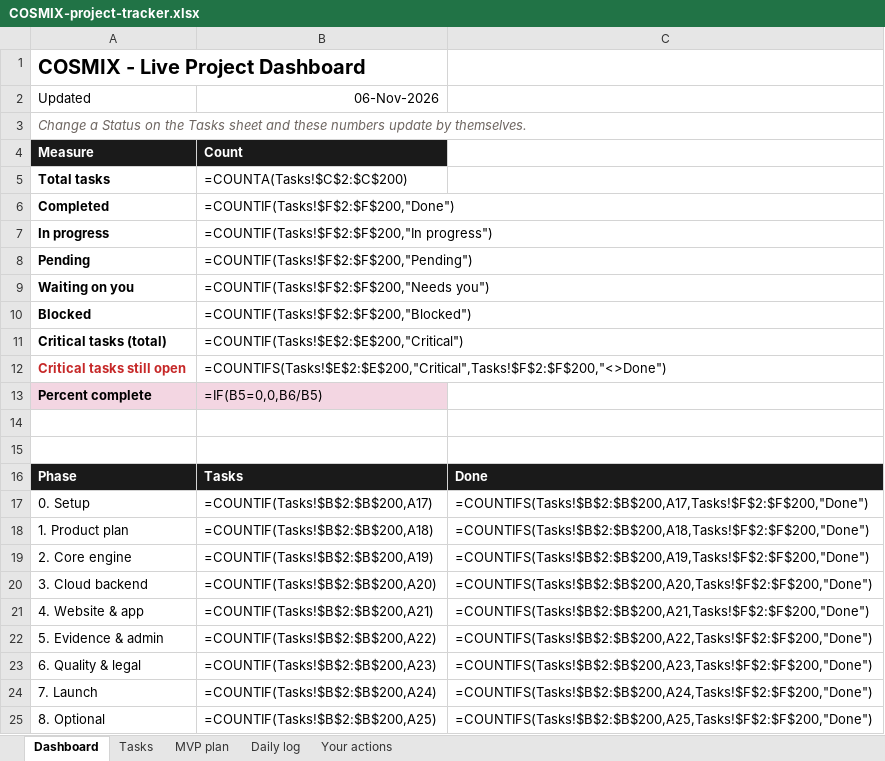
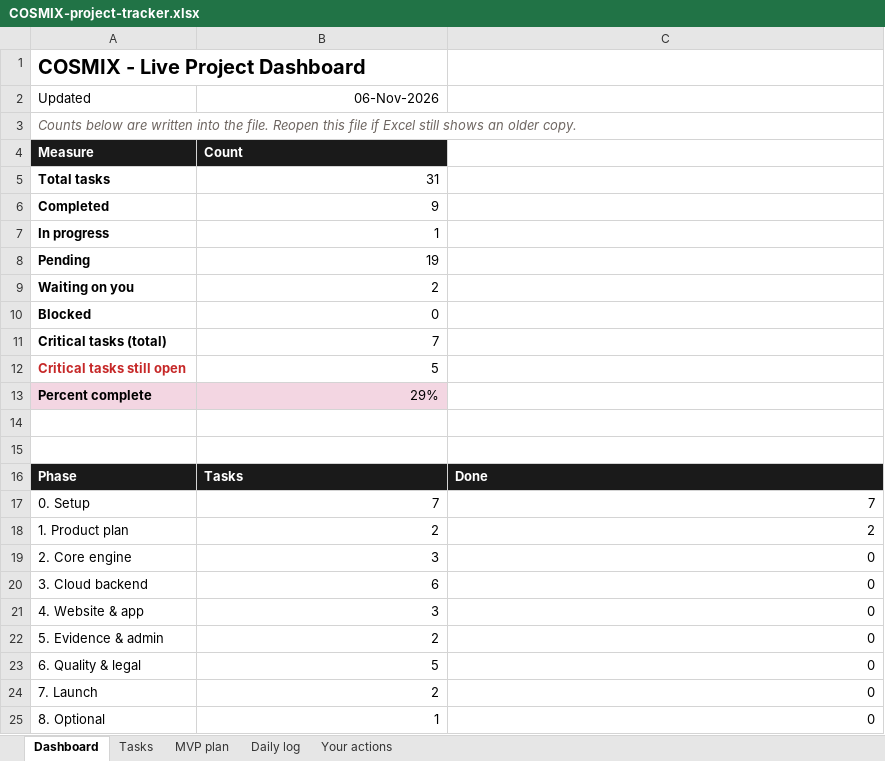
Before and after one commit to jeevamj22/COSMIX, an Excel workbook: docs/COSMIX-project-tracker.xlsx, sheet Dashboard, drawn as a sheet; values as stored, in another font and other column widths than the file's, no borders; formulas without a stored value are shown as written; charts and pictures not drawn; the diff names each change by its address in the sheet, - before the commit and + after, or states it on an @@ line.

```diff
--- a/docs/COSMIX-project-tracker.xlsx (sheet Dashboard)
+++ b/docs/COSMIX-project-tracker.xlsx (sheet Dashboard)
-A3 (Updated): Change a Status on the Tasks sheet and these numbers update by themselves.
+A3 (Updated): Counts below are written into the file. Reopen this file if Excel still shows an older copy.
-B5 (06-Nov-2026): =COUNTA(Tasks!$C$2:$C$200)
+B5 (06-Nov-2026): 31
-B6 (06-Nov-2026): =COUNTIF(Tasks!$F$2:$F$200,"Done")
+B6 (06-Nov-2026): 9
-B7 (06-Nov-2026): =COUNTIF(Tasks!$F$2:$F$200,"In progress")
+B7 (06-Nov-2026): 1
-B8 (06-Nov-2026): =COUNTIF(Tasks!$F$2:$F$200,"Pending")
+B8 (06-Nov-2026): 19
-B9 (06-Nov-2026): =COUNTIF(Tasks!$F$2:$F$200,"Needs you")
+B9 (06-Nov-2026): 2
-B10 (06-Nov-2026): =COUNTIF(Tasks!$F$2:$F$200,"Blocked")
+B10 (06-Nov-2026): 0
-B11 (06-Nov-2026): =COUNTIF(Tasks!$E$2:$E$200,"Critical")
+B11 (06-Nov-2026): 7
-B12 (06-Nov-2026): =COUNTIFS(Tasks!$E$2:$E$200,"Critical",Tasks!$F$2:$F$200,"<>Done")
+B12 (06-Nov-2026): 5
-B13 (06-Nov-2026): =IF(B5=0,0,B6/B5)
+B13 (06-Nov-2026): 29%
-B17 (06-Nov-2026): =COUNTIF(Tasks!$B$2:$B$200,A17)
+B17 (06-Nov-2026): 7
-C17: =COUNTIFS(Tasks!$B$2:$B$200,A17,Tasks!$F$2:$F$200,"Done")
+C17: 7
-B18 (06-Nov-2026): =COUNTIF(Tasks!$B$2:$B$200,A18)
+B18 (06-Nov-2026): 2
-C18: =COUNTIFS(Tasks!$B$2:$B$200,A18,Tasks!$F$2:$F$200,"Done")
+C18: 2
-B19 (06-Nov-2026): =COUNTIF(Tasks!$B$2:$B$200,A19)
+B19 (06-Nov-2026): 3
-C19: =COUNTIFS(Tasks!$B$2:$B$200,A19,Tasks!$F$2:$F$200,"Done")
+C19: 0
-B20 (06-Nov-2026): =COUNTIF(Tasks!$B$2:$B$200,A20)
+B20 (06-Nov-2026): 6
-C20: =COUNTIFS(Tasks!$B$2:$B$200,A20,Tasks!$F$2:$F$200,"Done")
+C20: 0
-B21 (06-Nov-2026): =COUNTIF(Tasks!$B$2:$B$200,A21)
+B21 (06-Nov-2026): 3
-C21: =COUNTIFS(Tasks!$B$2:$B$200,A21,Tasks!$F$2:$F$200,"Done")
+C21: 0
-B22 (06-Nov-2026): =COUNTIF(Tasks!$B$2:$B$200,A22)
+B22 (06-Nov-2026): 2
-C22: =COUNTIFS(Tasks!$B$2:$B$200,A22,Tasks!$F$2:$F$200,"Done")
+C22: 0
-B23 (06-Nov-2026): =COUNTIF(Tasks!$B$2:$B$200,A23)
+B23 (06-Nov-2026): 5
-C23: =COUNTIFS(Tasks!$B$2:$B$200,A23,Tasks!$F$2:$F$200,"Done")
+C23: 0
-B24 (06-Nov-2026): =COUNTIF(Tasks!$B$2:$B$200,A24)
+B24 (06-Nov-2026): 2
-C24: =COUNTIFS(Tasks!$B$2:$B$200,A24,Tasks!$F$2:$F$200,"Done")
+C24: 0
-B25 (06-Nov-2026): =COUNTIF(Tasks!$B$2:$B$200,A25)
+B25 (06-Nov-2026): 1
-C25: =COUNTIFS(Tasks!$B$2:$B$200,A25,Tasks!$F$2:$F$200,"Done")
+C25: 0
```
Also changed, not shown: sheet Your actions, sheet MVP plan.
